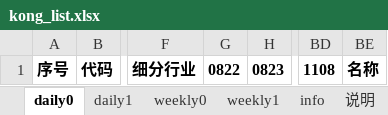
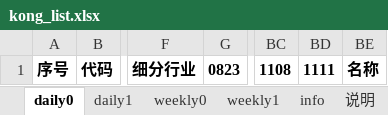
Before and after one commit to aixingkong/view, an Excel workbook: kong_list.xlsx, sheet daily0, drawn as a sheet; only a part is shown, gaps mark what is left out; values as stored, in another font and other column widths than the file's, no borders; removed rows and columns are numbered as before the commit, all else as after; the diff names each change by its address in the sheet, - before the commit and + after, or states it on an @@ line.

```diff
--- a/kong_list.xlsx (sheet daily0)
+++ b/kong_list.xlsx (sheet daily0)
-column G, row 1: 0822
+column BD, row 1: 1111
```
Also changed, not shown: sheet info, sheet daily1, sheet weekly1, sheet weekly0, 2 other files.
